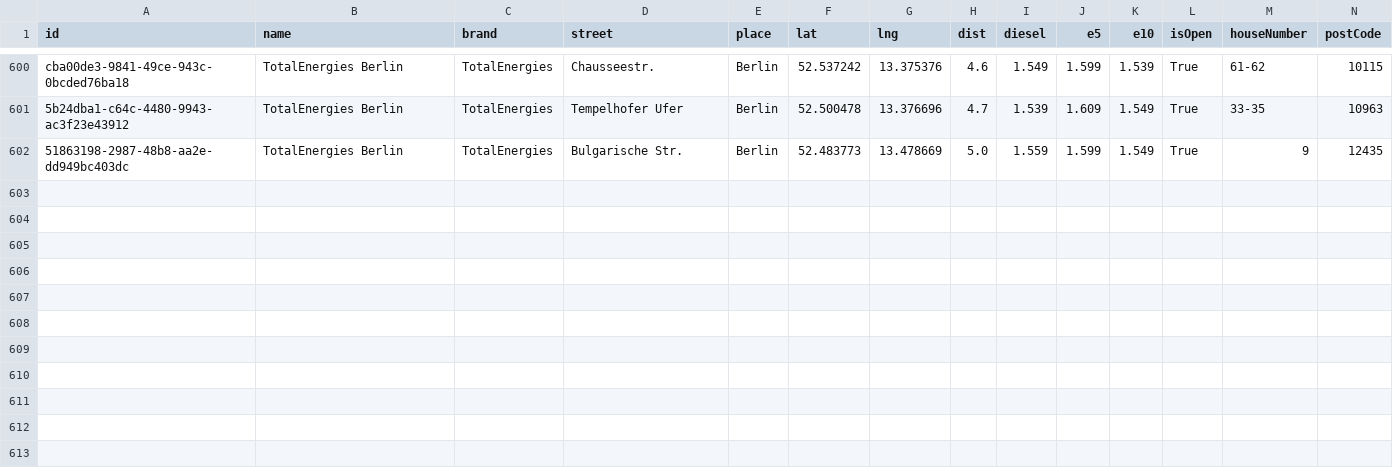
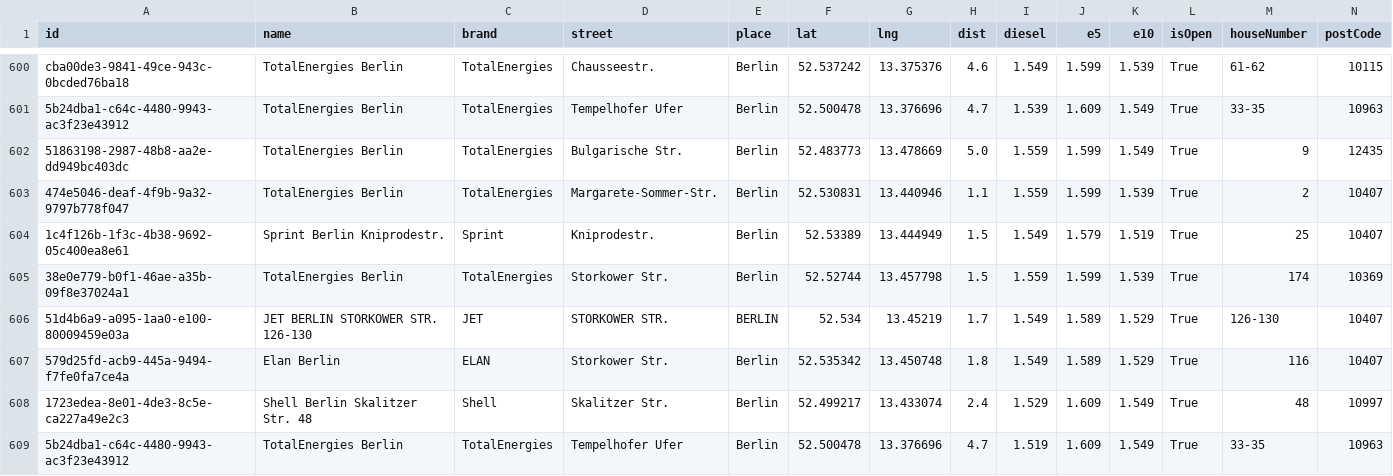
Before and after one commit to vineethmadambi/fuel-tracker, a CSV file: fuel_history.csv, drawn as a sheet; only a part is shown, gaps mark what is left out; rows hold the shown columns only; the diff names each change by its address in the sheet, - before the commit and + after, or states it on an @@ line.

```diff
--- a/fuel_history.csv
+++ b/fuel_history.csv
+row 603: 474e5046-deaf-4f9b-9a32-9797b778f047 | TotalEnergies Berlin | TotalEnergies | Margarete-Sommer-Str. | Berlin | 52.530831 | 13.440946 | 1.1 | 1.559 | 1.599 | 1.539 | True | 2 | 10407
+row 604: 1c4f126b-1f3c-4b38-9692-05c400ea8e61 | Sprint Berlin Kniprodestr. | Sprint | Kniprodestr. | Berlin | 52.53389 | 13.444949 | 1.5 | 1.549 | 1.579 | 1.519 | True | 25 | 10407
+row 605: 38e0e779-b0f1-46ae-a35b-09f8e37024a1 | TotalEnergies Berlin | TotalEnergies | Storkower Str. | Berlin | 52.52744 | 13.457798 | 1.5 | 1.559 | 1.599 | 1.539 | True | 174 | 10369
+row 606: 51d4b6a9-a095-1aa0-e100-80009459e03a | JET BERLIN STORKOWER STR. 126-130 | JET | STORKOWER STR. | BERLIN | 52.534 | 13.45219 | 1.7 | 1.549 | 1.589 | 1.529 | True | 126-130 | 10407
+row 607: 579d25fd-acb9-445a-9494-f7fe0fa7ce4a | Elan Berlin | ELAN | Storkower Str. | Berlin | 52.535342 | 13.450748 | 1.8 | 1.549 | 1.589 | 1.529 | True | 116 | 10407
+row 608: 1723edea-8e01-4de3-8c5e-ca227a49e2c3 | Shell Berlin Skalitzer Str. 48 | Shell | Skalitzer Str. | Berlin | 52.499217 | 13.433074 | 2.4 | 1.529 | 1.609 | 1.549 | True | 48 | 10997
+row 609: 5b24dba1-c64c-4480-9943-ac3f23e43912 | TotalEnergies Berlin | TotalEnergies | Tempelhofer Ufer | Berlin | 52.500478 | 13.376696 | 4.7 | 1.519 | 1.609 | 1.549 | True | 33-35 | 10963
```
